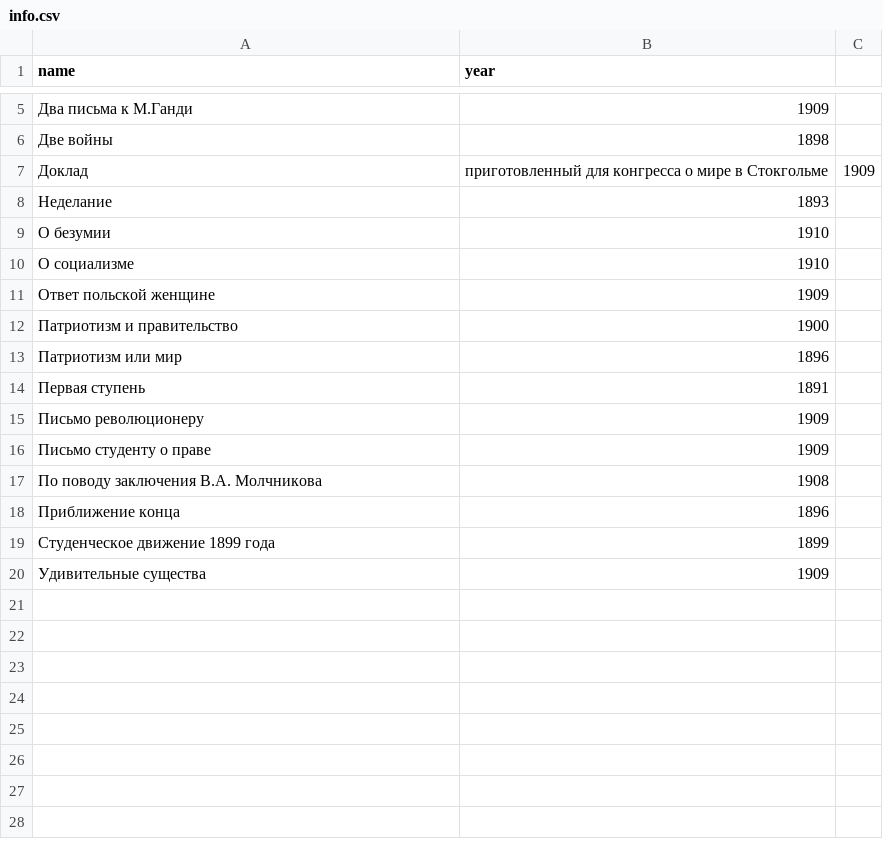
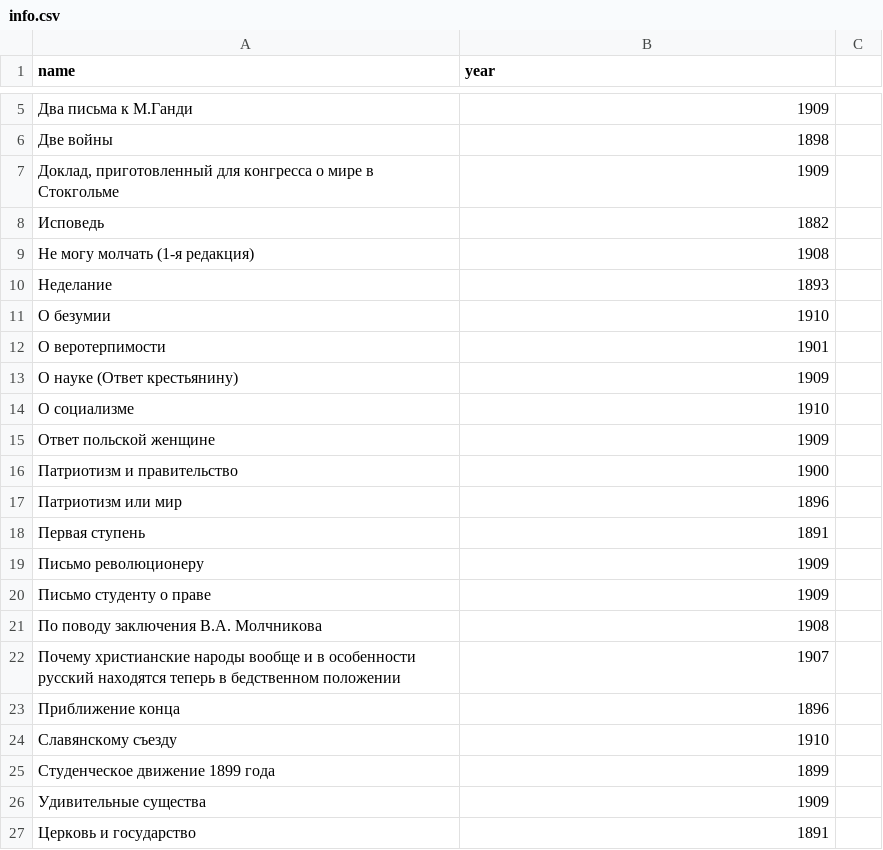
Before and after one commit to d0rj/RusLit, a CSV file: publicism/Tolstoy/info.csv, drawn as a sheet; only a part is shown, gaps mark what is left out; removed rows and columns are numbered as before the commit, all else as after; the diff names each change by its address in the sheet, - before the commit and + after, or states it on an @@ line.

```diff
--- a/publicism/Tolstoy/info.csv
+++ b/publicism/Tolstoy/info.csv
-row 7: Доклад | приготовленный для конгресса о мире в Стокгольме | 1909
+row 7: Доклад, приготовленный для конгресса о мире в Стокгольме | 1909
+row 8: Исповедь | 1882
+row 9: Не могу молчать (1-я редакция) | 1908
+row 12: О веротерпимости | 1901
+row 13: О науке (Ответ крестьянину) | 1909
+row 22: Почему христианские народы вообще и в особенности русский находятся теперь в бедственном положении | 1907
+row 24: Славянскому съезду | 1910
+row 27: Церковь и государство | 1891
```
Also changed, not shown: 7 other files.
